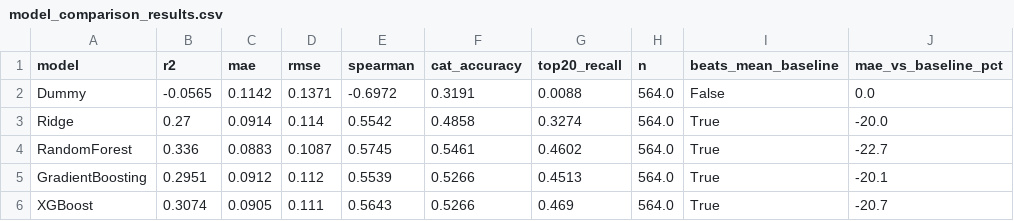
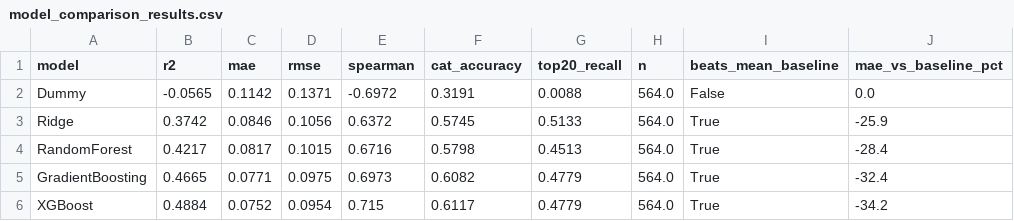
Before and after one commit to ditheshshettigar00-jpg/GeoPovertyAI, a CSV file: models/model_comparison_results.csv, drawn as a sheet; only a part is shown; the diff names each change by its address in the sheet, - before the commit and + after, or states it on an @@ line.

```diff
--- a/models/model_comparison_results.csv
+++ b/models/model_comparison_results.csv
-B3 (r2): 0.27
+B3 (r2): 0.3742
-C3 (mae): 0.0914
+C3 (mae): 0.0846
-D3 (rmse): 0.114
+D3 (rmse): 0.1056
-E3 (spearman): 0.5542
+E3 (spearman): 0.6372
-F3 (cat_accuracy): 0.4858
+F3 (cat_accuracy): 0.5745
-G3 (top20_recall): 0.3274
+G3 (top20_recall): 0.5133
-J3 (mae_vs_baseline_pct): -20.0
+J3 (mae_vs_baseline_pct): -25.9
-B4 (r2): 0.336
+B4 (r2): 0.4217
-C4 (mae): 0.0883
+C4 (mae): 0.0817
-D4 (rmse): 0.1087
+D4 (rmse): 0.1015
-E4 (spearman): 0.5745
+E4 (spearman): 0.6716
-F4 (cat_accuracy): 0.5461
+F4 (cat_accuracy): 0.5798
-G4 (top20_recall): 0.4602
+G4 (top20_recall): 0.4513
-J4 (mae_vs_baseline_pct): -22.7
+J4 (mae_vs_baseline_pct): -28.4
-B5 (r2): 0.2951
+B5 (r2): 0.4665
-C5 (mae): 0.0912
+C5 (mae): 0.0771
-D5 (rmse): 0.112
+D5 (rmse): 0.0975
-E5 (spearman): 0.5539
+E5 (spearman): 0.6973
-F5 (cat_accuracy): 0.5266
+F5 (cat_accuracy): 0.6082
-G5 (top20_recall): 0.4513
+G5 (top20_recall): 0.4779
-J5 (mae_vs_baseline_pct): -20.1
+J5 (mae_vs_baseline_pct): -32.4
-B6 (r2): 0.3074
+B6 (r2): 0.4884
-C6 (mae): 0.0905
+C6 (mae): 0.0752
-D6 (rmse): 0.111
+D6 (rmse): 0.0954
-E6 (spearman): 0.5643
+E6 (spearman): 0.715
-F6 (cat_accuracy): 0.5266
+F6 (cat_accuracy): 0.6117
-G6 (top20_recall): 0.469
+G6 (top20_recall): 0.4779
-J6 (mae_vs_baseline_pct): -20.7
+J6 (mae_vs_baseline_pct): -34.2
```
Also changed, not shown: data/exploratory/original_table_with_visual_features.csv, models/ablation_results.csv, 36 other files.
